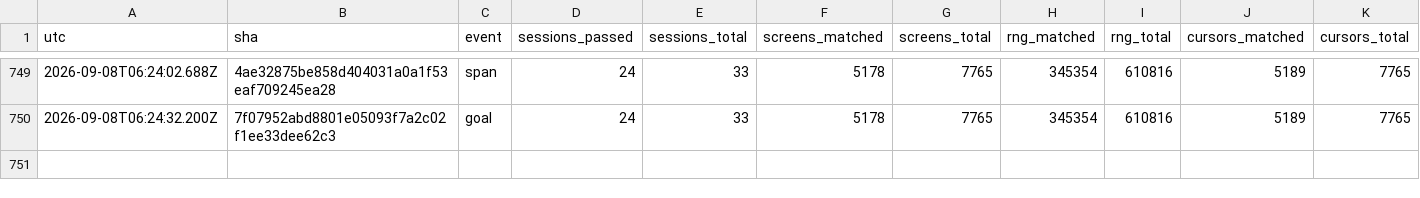
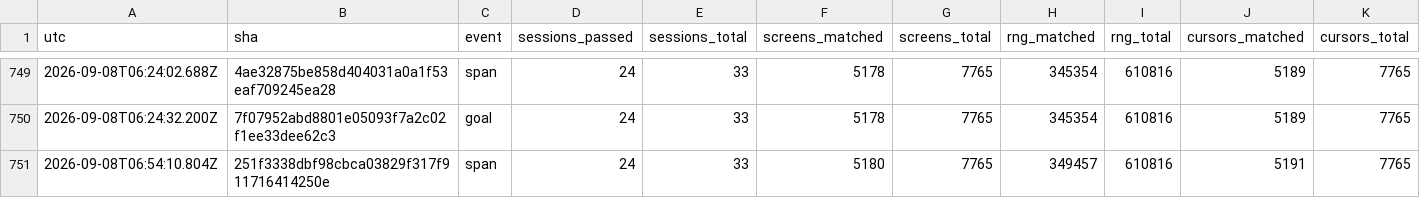
Before and after one commit to vtjeng/teleport-contest, a TSV file: SCORE.tsv, drawn as a sheet; only a part is shown, gaps mark what is left out; rows hold the shown columns only; the diff names each change by its address in the sheet, - before the commit and + after, or states it on an @@ line.

Commit message:
Close load_special-sanctum span

```diff
--- a/SCORE.tsv
+++ b/SCORE.tsv
+row 751: 2026-09-08T06:54:10.804Z | 251f3338dbf98cbca03829f317f911716414250e | span | 24 | 33 | 5180 | 7765 | 349457 | 610816 | 5191 | 7765
```
Also changed, not shown: 1 other file.
